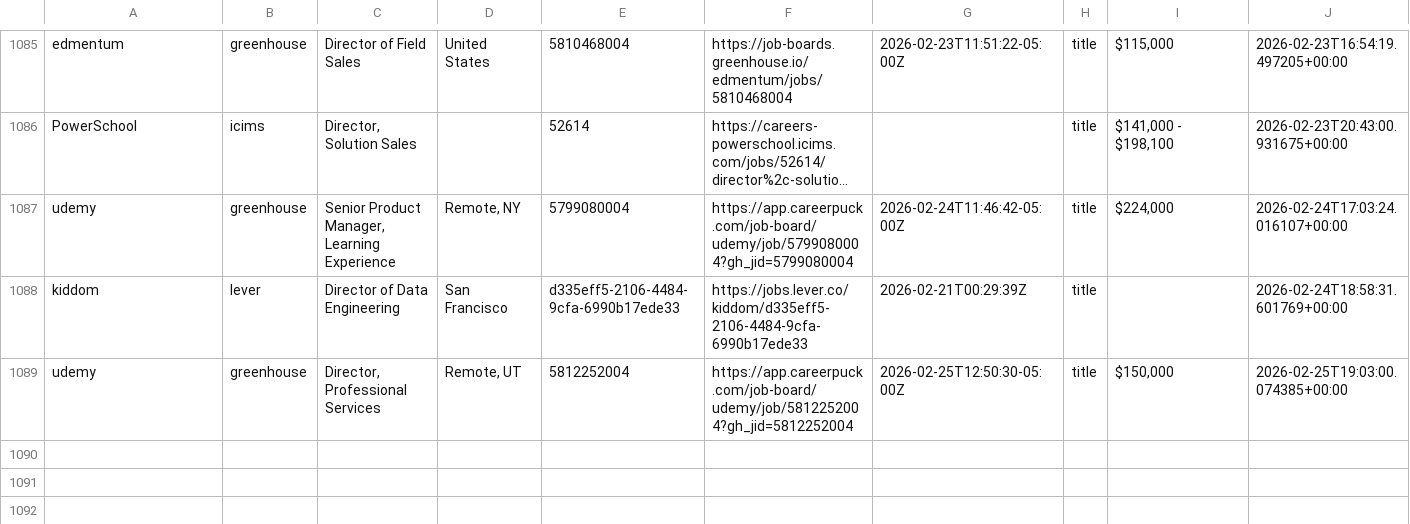
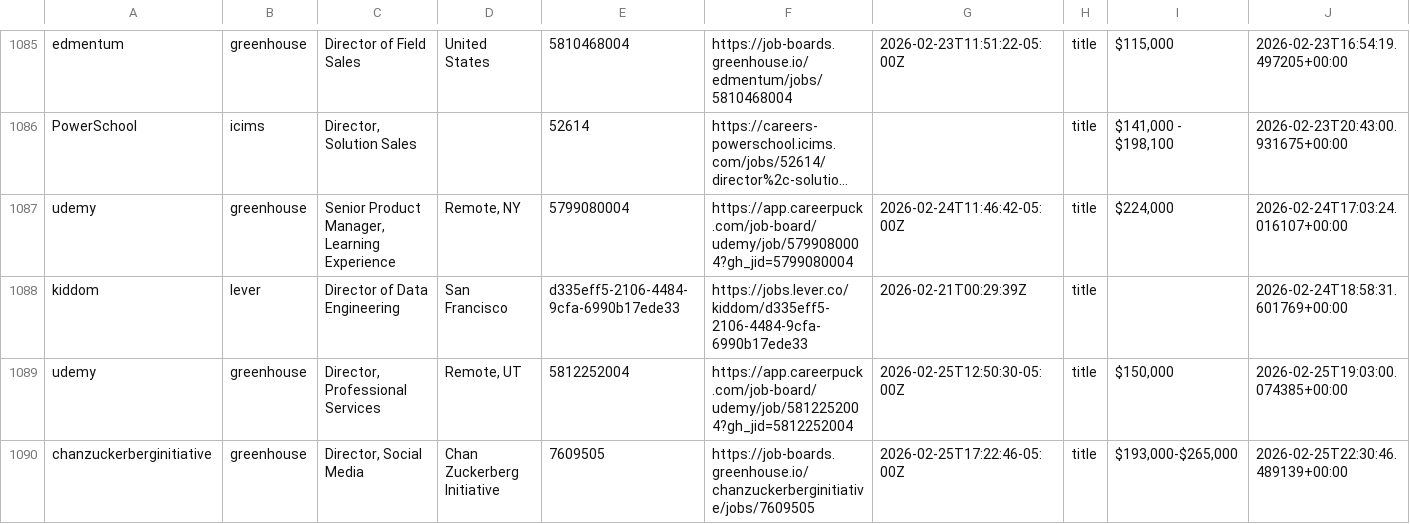
Before and after one commit to mollyoliviamund-maker/edtech-jobs, a CSV file: edtech_jobs.csv, drawn as a sheet; only a part is shown, gaps mark what is left out; long unchanged cells end in …; the diff names each change by its address in the sheet, - before the commit and + after, or states it on an @@ line.

```diff
--- a/edtech_jobs.csv
+++ b/edtech_jobs.csv
+row 1090: chanzuckerberginitiative | greenhouse | Director, Social Media | Chan Zuckerberg Initiative | 7609505 | https://job-boards.greenhouse.io/chanzuckerberginitiative/jobs/7609505 | 2026-02-25T17:22:46-05:00Z | title | $193,000-$265,000 | 2026-02-25T22:30:46.489139+00:00
```
Also changed, not shown: 1 other file.
